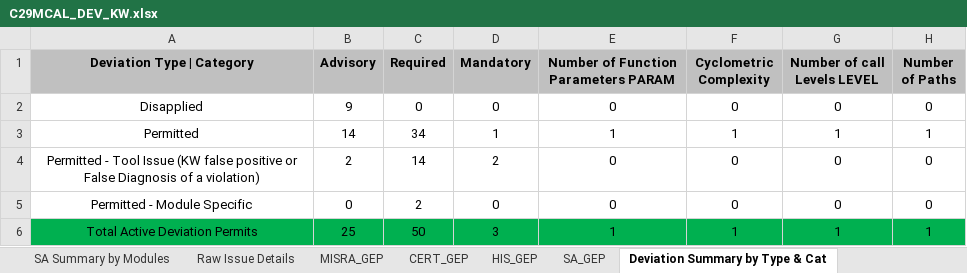
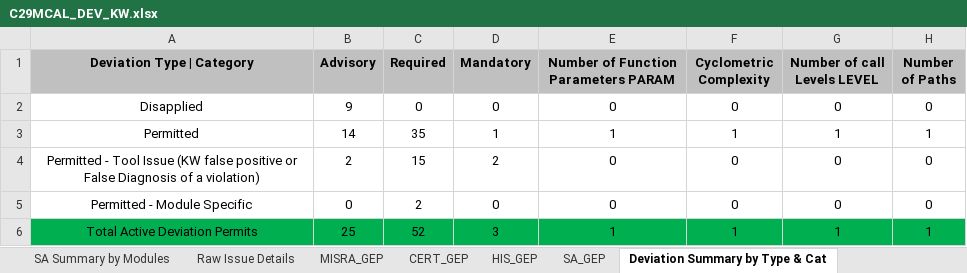
Before and after one commit to TexasInstruments/f29h85x-mcal, an Excel workbook: docs/Static_Analysis/C29MCAL_DEV_KW.xlsx, sheet Deviation Summary by Type & Cat, drawn as a sheet; values as stored, in another font and other column widths than the file's, no borders; the diff names each change by its address in the sheet, - before the commit and + after, or states it on an @@ line.

```diff
--- a/docs/Static_Analysis/C29MCAL_DEV_KW.xlsx (sheet Deviation Summary by Type & Cat)
+++ b/docs/Static_Analysis/C29MCAL_DEV_KW.xlsx (sheet Deviation Summary by Type & Cat)
-C3 (Required): 34
+C3 (Required): 35
-C4 (Required): 14
+C4 (Required): 15
-C6 (Required): 50
+C6 (Required): 52
```
Also changed, not shown: sheet Raw Issue Details, sheet SA Summary by Modules, sheet MISRA Summary by Modules, sheet Active Deviation Permits, sheet SA Summary by Severity, sheet MISRA Summary by Severity, 3 more sheets.
